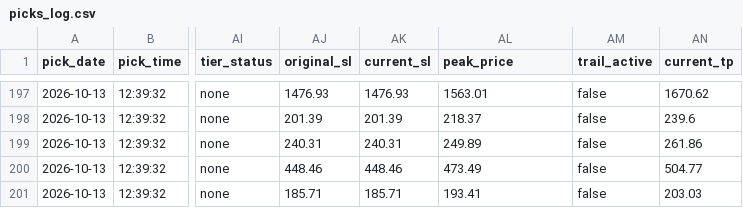
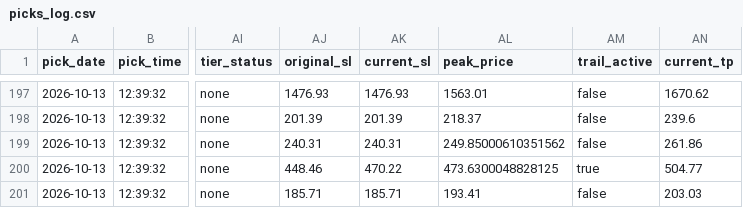
Before and after one commit to anjanneogi13/daily-stock-agent, a CSV file: data/picks_log.csv, drawn as a sheet; only a part is shown, gaps mark what is left out; the diff names each change by its address in the sheet, - before the commit and + after, or states it on an @@ line.

```diff
--- a/data/picks_log.csv
+++ b/data/picks_log.csv
-AL199 (peak_price): 249.89
+AL199 (peak_price): 249.85000610351562
-AK200 (current_sl): 448.46
+AK200 (current_sl): 470.22
-AL200 (peak_price): 473.49
+AL200 (peak_price): 473.6300048828125
-AM200 (trail_active): false
+AM200 (trail_active): true
```
Also changed, not shown: 2 other files.
